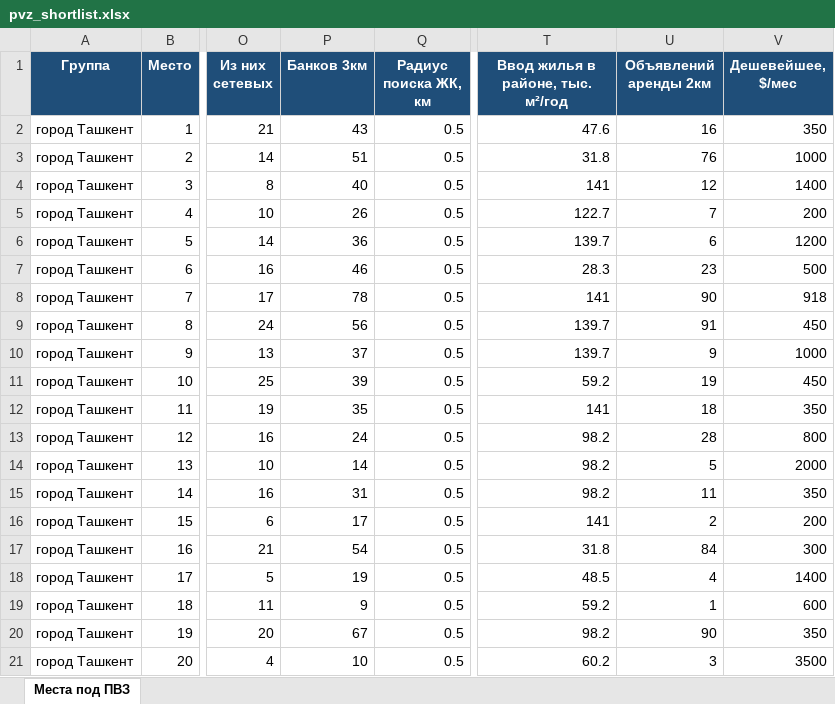
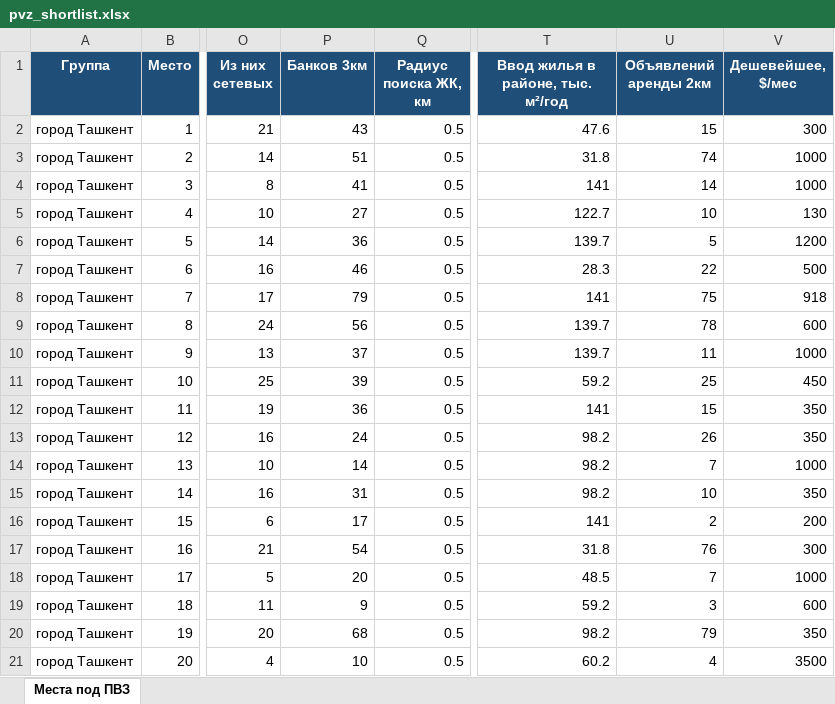
Before and after one commit to ivankorotaev777/map-, an Excel workbook: data/pvz_shortlist.xlsx, sheet Места под ПВЗ, drawn as a sheet; only a part is shown, gaps mark what is left out; values as stored, in another font and other column widths than the file's, no borders; the diff covers the shown part only; the diff names each change by its address in the sheet, - before the commit and + after, or states it on an @@ line.

```diff
--- a/data/pvz_shortlist.xlsx (sheet Места под ПВЗ)
+++ b/data/pvz_shortlist.xlsx (sheet Места под ПВЗ)
-U2 (Объявлений аренды 2км): 16
+U2 (Объявлений аренды 2км): 15
-V2 (Дешевейшее, $/мес): 350
+V2 (Дешевейшее, $/мес): 300
-U3 (Объявлений аренды 2км): 76
+U3 (Объявлений аренды 2км): 74
-P4 (Банков 3км): 40
+P4 (Банков 3км): 41
-U4 (Объявлений аренды 2км): 12
+U4 (Объявлений аренды 2км): 14
-V4 (Дешевейшее, $/мес): 1400
+V4 (Дешевейшее, $/мес): 1000
-P5 (Банков 3км): 26
+P5 (Банков 3км): 27
-U5 (Объявлений аренды 2км): 7
+U5 (Объявлений аренды 2км): 10
-V5 (Дешевейшее, $/мес): 200
+V5 (Дешевейшее, $/мес): 130
-U6 (Объявлений аренды 2км): 6
+U6 (Объявлений аренды 2км): 5
-U7 (Объявлений аренды 2км): 23
+U7 (Объявлений аренды 2км): 22
-P8 (Банков 3км): 78
+P8 (Банков 3км): 79
-U8 (Объявлений аренды 2км): 90
+U8 (Объявлений аренды 2км): 75
-U9 (Объявлений аренды 2км): 91
+U9 (Объявлений аренды 2км): 78
-V9 (Дешевейшее, $/мес): 450
+V9 (Дешевейшее, $/мес): 600
-U10 (Объявлений аренды 2км): 9
+U10 (Объявлений аренды 2км): 11
-U11 (Объявлений аренды 2км): 19
+U11 (Объявлений аренды 2км): 25
-P12 (Банков 3км): 35
+P12 (Банков 3км): 36
-U12 (Объявлений аренды 2км): 18
+U12 (Объявлений аренды 2км): 15
-U13 (Объявлений аренды 2км): 28
+U13 (Объявлений аренды 2км): 26
-V13 (Дешевейшее, $/мес): 800
+V13 (Дешевейшее, $/мес): 350
-U14 (Объявлений аренды 2км): 5
+U14 (Объявлений аренды 2км): 7
-V14 (Дешевейшее, $/мес): 2000
+V14 (Дешевейшее, $/мес): 1000
-U15 (Объявлений аренды 2км): 11
+U15 (Объявлений аренды 2км): 10
-U17 (Объявлений аренды 2км): 84
+U17 (Объявлений аренды 2км): 76
-P18 (Банков 3км): 19
+P18 (Банков 3км): 20
-U18 (Объявлений аренды 2км): 4
+U18 (Объявлений аренды 2км): 7
-V18 (Дешевейшее, $/мес): 1400
+V18 (Дешевейшее, $/мес): 1000
-U19 (Объявлений аренды 2км): 1
+U19 (Объявлений аренды 2км): 3
-P20 (Банков 3км): 67
+P20 (Банков 3км): 68
-U20 (Объявлений аренды 2км): 90
+U20 (Объявлений аренды 2км): 79
-U21 (Объявлений аренды 2км): 3
+U21 (Объявлений аренды 2км): 4
```
Also changed, not shown: 1 added row, 1 removed row and 63 edited cells elsewhere in this sheet, 3 other files.
